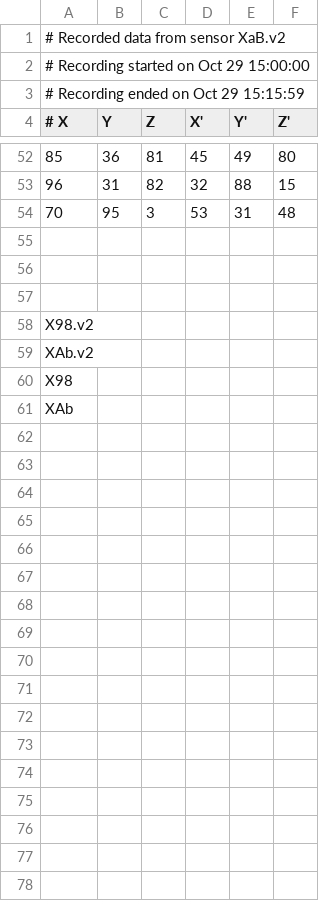
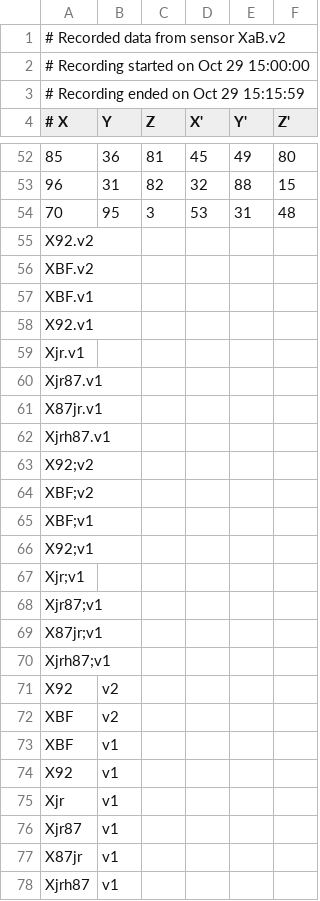
Before and after one commit to FrancescoZane/LaboratoryOfComputationalPhysics_Y5, a CSV file: data.csv, drawn as a sheet; only a part is shown, gaps mark what is left out.

```diff
--- a/data.csv
+++ b/data.csv
@@ -54,8 +54,25 @@
 70, 95, 3, 53, 31, 48
-
-
-
-X98.v2
-XAb.v2
-X98
-XAb
+X92.v2
+XBF.v2
+XBF.v1
+X92.v1
+Xjr.v1
+Xjr87.v1
+X87jr.v1
+Xjrh87.v1
+X92;v2
+XBF;v2
+XBF;v1
+X92;v1
+Xjr;v1
+Xjr87;v1
+X87jr;v1
+Xjrh87;v1
+X92,v2
+XBF,v2
+XBF,v1
+X92,v1
+Xjr,v1
+Xjr87,v1
+X87jr,v1
+Xjrh87,v1
```
Also changed, not shown: 16 other files.
